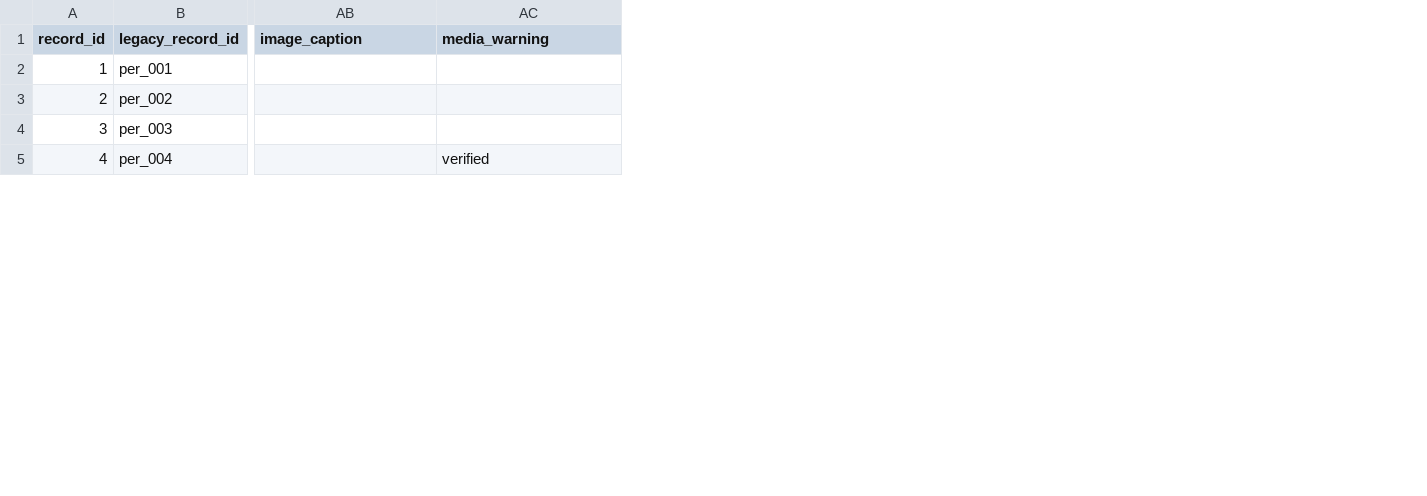
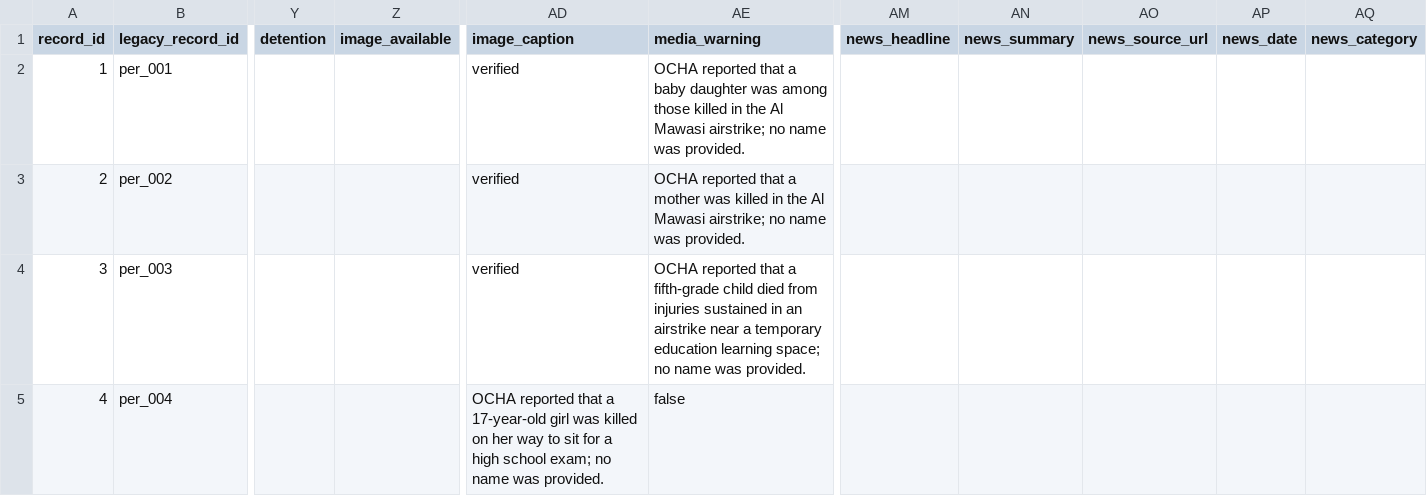
Before and after one commit to Farhanillahiclass/CIVID-Civilian-Impact-Verified-Incident-Dataset, a CSV file: exports/civid_persons_all.csv, drawn as a sheet; only a part is shown, gaps mark what is left out; addresses are those after the commit; the diff covers the shown part only; the diff names each change by its address in the sheet, - before the commit and + after, or states it on an @@ line.

```diff
--- a/exports/civid_persons_all.csv
+++ b/exports/civid_persons_all.csv
+column Y (detention), empty
+column Z (image_available), empty
+column AM (news_headline), empty
+column AN (news_summary), empty
+column AO (news_source_url), empty
+column AP (news_date), empty
+column AQ (news_category), empty
-AD2:AD4 (image_caption): (empty)
+AD2:AD4 (image_caption): verified
-AE2 (media_warning): (empty)
+AE2 (media_warning): OCHA reported that a baby daughter was among those killed in the Al Mawasi airstrike; no name was provided.
-AE3 (media_warning): (empty)
+AE3 (media_warning): OCHA reported that a mother was killed in the Al Mawasi airstrike; no name was provided.
-AE4 (media_warning): (empty)
+AE4 (media_warning): OCHA reported that a fifth-grade child died from injuries sustained in an airstrike near a temporary education learning space; no name was provided.
-AD5 (image_caption): (empty)
+AD5 (image_caption): OCHA reported that a 17-year-old girl was killed on her way to sit for a high school exam; no name was provided.
-AE5 (media_warning): verified
+AE5 (media_warning): false
```
Also changed, not shown: 38 edited cells elsewhere in this file, data/phase1_palestine/events.csv, data/phase1_palestine/persons.csv, 44 other files.
